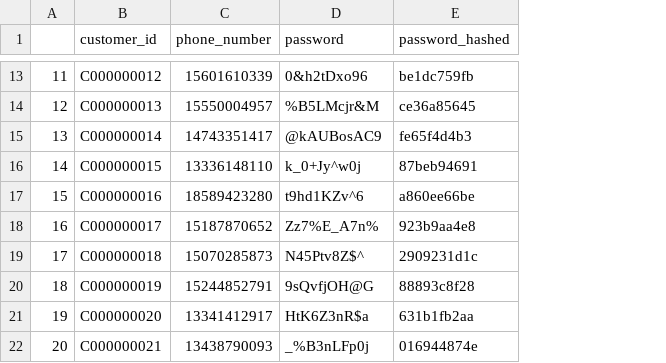
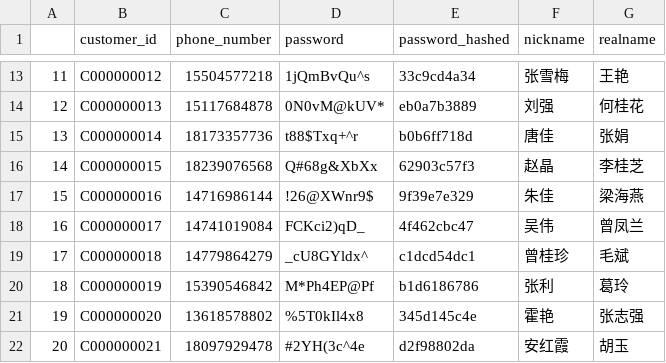
Before and after one commit to rucnyz/Database-back-end, a CSV file: fake_data/insert_customer.csv, drawn as a sheet; only a part is shown, gaps mark what is left out; the diff covers the shown part only; the diff names each change by its address in the sheet, - before the commit and + after, or states it on an @@ line.

```diff
--- a/fake_data/insert_customer.csv
+++ b/fake_data/insert_customer.csv
+column F (nickname), rows 13-22: 张雪梅 | 刘强 | 唐佳 | 赵晶 | 朱佳 | 吴伟 | 曾桂珍 | 张利 | 霍艳 | 安红霞
+column G (realname), rows 13-22: 王艳 | 何桂花 | 张娟 | 李桂芝 | 梁海燕 | 曾凤兰 | 毛斌 | 葛玲 | 张志强 | 胡玉
-C13 (phone_number): 15601610339
+C13 (phone_number): 15504577218
-D13 (password): 0&h2tDxo96
+D13 (password): 1jQmBvQu^s
-E13 (password_hashed): be1dc759fb
+E13 (password_hashed): 33c9cd4a34
-C14 (phone_number): 15550004957
+C14 (phone_number): 15117684878
-D14 (password): %B5LMcjr&M
+D14 (password): 0N0vM@kUV*
-E14 (password_hashed): ce36a85645
+E14 (password_hashed): eb0a7b3889
-C15 (phone_number): 14743351417
+C15 (phone_number): 18173357736
-D15 (password): @kAUBosAC9
+D15 (password): t88$Txq+^r
-E15 (password_hashed): fe65f4d4b3
+E15 (password_hashed): b0b6ff718d
-C16 (phone_number): 13336148110
+C16 (phone_number): 18239076568
-D16 (password): k_0+Jy^w0j
+D16 (password): Q#68g&XbXx
-E16 (password_hashed): 87beb94691
+E16 (password_hashed): 62903c57f3
-C17 (phone_number): 18589423280
+C17 (phone_number): 14716986144
-D17 (password): t9hd1KZv^6
+D17 (password): !26@XWnr9$
-E17 (password_hashed): a860ee66be
+E17 (password_hashed): 9f39e7e329
-C18 (phone_number): 15187870652
+C18 (phone_number): 14741019084
-D18 (password): Zz7%E_A7n%
+D18 (password): FCKci2)qD_
-E18 (password_hashed): 923b9aa4e8
+E18 (password_hashed): 4f462cbc47
-C19 (phone_number): 15070285873
+C19 (phone_number): 14779864279
-D19 (password): N45Ptv8Z$^
+D19 (password): _cU8GYldx^
-E19 (password_hashed): 2909231d1c
+E19 (password_hashed): c1dcd54dc1
-C20 (phone_number): 15244852791
+C20 (phone_number): 15390546842
-D20 (password): 9sQvfjOH@G
+D20 (password): M*Ph4EP@Pf
-E20 (password_hashed): 88893c8f28
+E20 (password_hashed): b1d6186786
-C21 (phone_number): 13341412917
+C21 (phone_number): 13618578802
-D21 (password): HtK6Z3nR$a
+D21 (password): %5T0kIl4x8
-E21 (password_hashed): 631b1fb2aa
+E21 (password_hashed): 345d145c4e
-C22 (phone_number): 13438790093
+C22 (phone_number): 18097929478
-D22 (password): _%B3nLFp0j
+D22 (password): #2YH(3c^4e
-E22 (password_hashed): 016944874e
+E22 (password_hashed): d2f98802da
```
Also changed, not shown: 117 edited cells elsewhere in this file, fake_data/insert_cart.csv, fake_data/insert_info_customer.csv, 6 other files.
